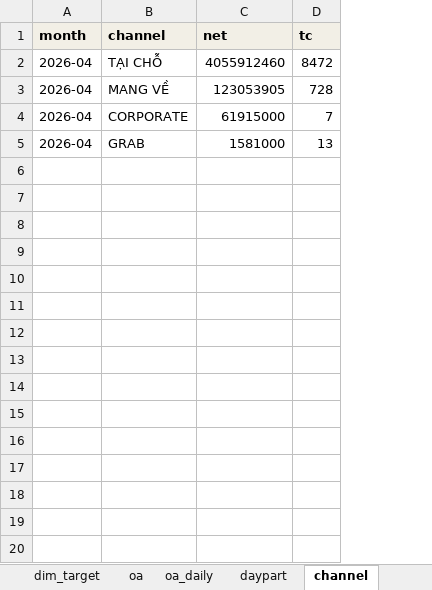
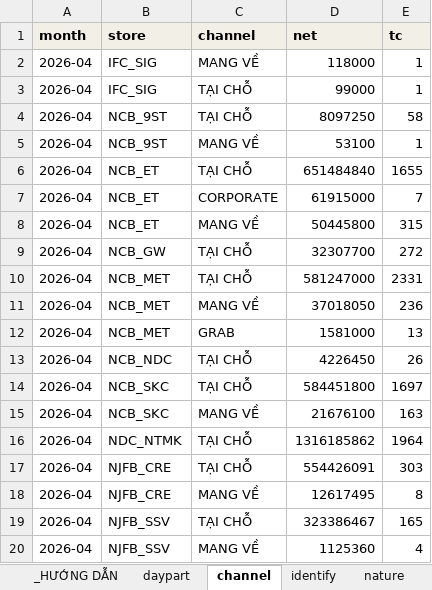
Before and after one commit to atkbluesky/noire-fnb, an Excel workbook: data_input/monthly/2026-04.xlsx, sheet channel, drawn as a sheet; values as stored, in another font and other column widths than the file's, no borders; removed rows and columns are numbered as before the commit, all else as after; the diff names each change by its address in the sheet, - before the commit and + after, or states it on an @@ line.

```diff
--- a/data_input/monthly/2026-04.xlsx (sheet channel)
+++ b/data_input/monthly/2026-04.xlsx (sheet channel)
+column B (store), row 2: IFC_SIG; row 7: NCB_ET; row 12: NCB_MET
-row 2: 2026-04 | TẠI CHỖ | 4055912460 | 8472
-D2 (net): 123053905
+D2 (net): 118000
-E2 (tc): 728
+E2 (tc): 1
+row 3: 2026-04 | IFC_SIG | TẠI CHỖ | 99000 | 1
+row 4: 2026-04 | NCB_9ST | TẠI CHỖ | 8097250 | 58
+row 5: 2026-04 | NCB_9ST | MANG VỀ | 53100 | 1
+row 6: 2026-04 | NCB_ET | TẠI CHỖ | 651484840 | 1655
+row 8: 2026-04 | NCB_ET | MANG VỀ | 50445800 | 315
+row 9: 2026-04 | NCB_GW | TẠI CHỖ | 32307700 | 272
+row 10: 2026-04 | NCB_MET | TẠI CHỖ | 581247000 | 2331
+row 11: 2026-04 | NCB_MET | MANG VỀ | 37018050 | 236
+row 13: 2026-04 | NCB_NDC | TẠI CHỖ | 4226450 | 26
+row 14: 2026-04 | NCB_SKC | TẠI CHỖ | 584451800 | 1697
+row 15: 2026-04 | NCB_SKC | MANG VỀ | 21676100 | 163
+row 16: 2026-04 | NDC_NTMK | TẠI CHỖ | 1316185862 | 1964
+row 17: 2026-04 | NJFB_CRE | TẠI CHỖ | 554426091 | 303
+row 18: 2026-04 | NJFB_CRE | MANG VỀ | 12617495 | 8
+row 19: 2026-04 | NJFB_SSV | TẠI CHỖ | 323386467 | 165
+row 20: 2026-04 | NJFB_SSV | MANG VỀ | 1125360 | 4
```
Also changed, not shown: sheet daypart, sheet _HƯỚNG DẪN, other sheet tabs, data_input/monthly/2026-05.xlsx, data_input/monthly/2026-06.xlsx, 30 other files.
